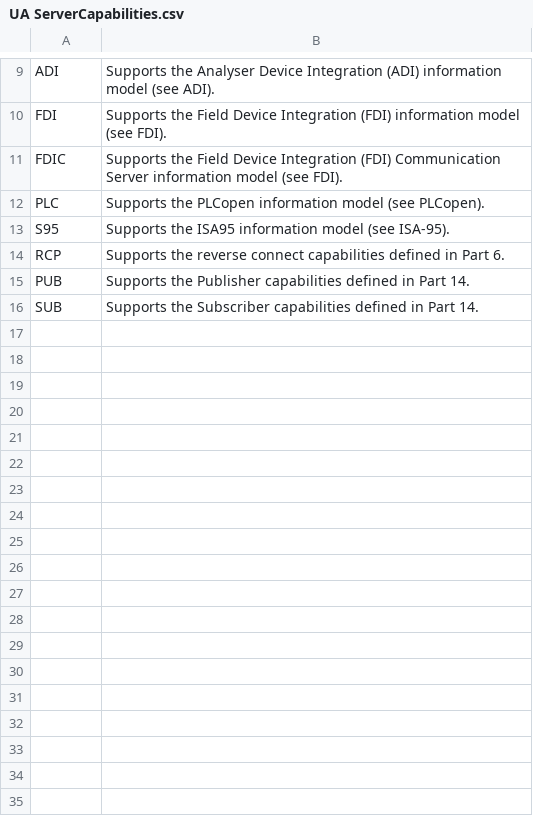
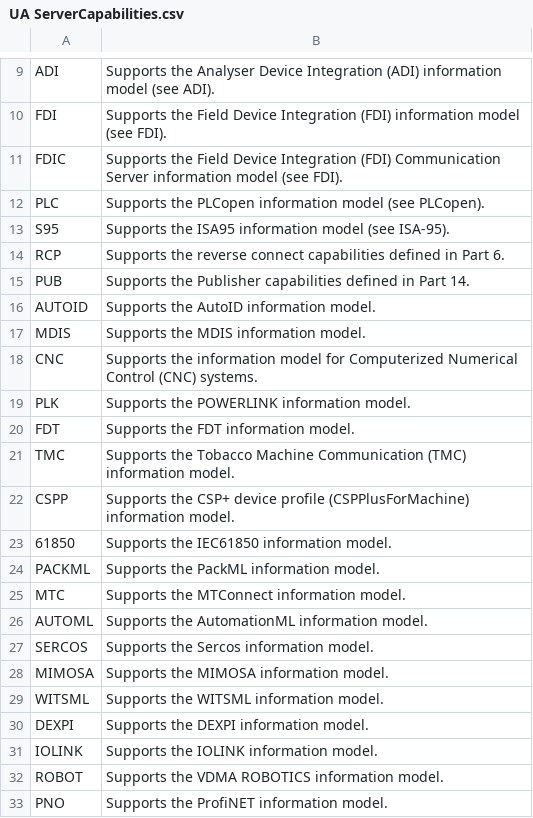
Before and after one commit to OPCFoundation/UA-ModelCompiler, a CSV file: ModelCompiler/Design/UA ServerCapabilities.csv, drawn as a sheet; only a part is shown, gaps mark what is left out.

```diff
--- a/ModelCompiler/Design/UA ServerCapabilities.csv
+++ b/ModelCompiler/Design/UA ServerCapabilities.csv
@@ -15,2 +15,19 @@ RCP,Supports the reverse connect capabilities defined in Part 6.
 PUB,Supports the Publisher capabilities defined in Part 14.
-SUB,Supports the Subscriber capabilities defined in Part 14.
+AUTOID,Supports the AutoID information model.
+MDIS,Supports the MDIS information model.
+CNC,Supports the information model for Computerized Numerical Control (CNC) systems.
+PLK,Supports the POWERLINK information model.
+FDT,Supports the FDT information model.
+TMC,Supports the Tobacco Machine Communication (TMC) information model.
+CSPP,Supports the CSP+ device profile (CSPPlusForMachine) information model.
+61850,Supports the IEC61850 information model.
+PACKML,Supports the PackML information model.
+MTC,Supports the MTConnect information model.
+AUTOML,Supports the AutomationML information model.
+SERCOS,Supports the Sercos information model.
+MIMOSA,Supports the MIMOSA information model.
+WITSML,Supports the WITSML information model.
+DEXPI,Supports the DEXPI information model.
+IOLINK,Supports the IOLINK information model.
+ROBOT,Supports the VDMA ROBOTICS information model.
+PNO,Supports the ProfiNET information model.
```
Also changed, not shown: ModelCompiler/Design/StandardTypes.csv, 9 other files.
